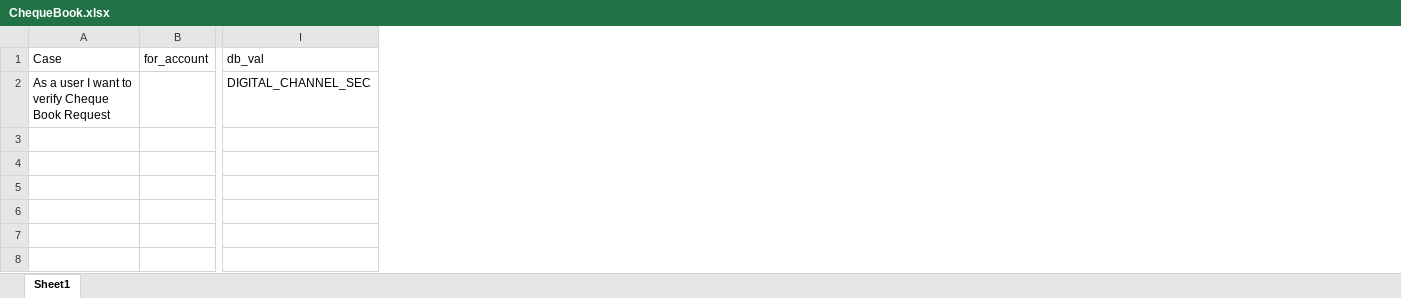
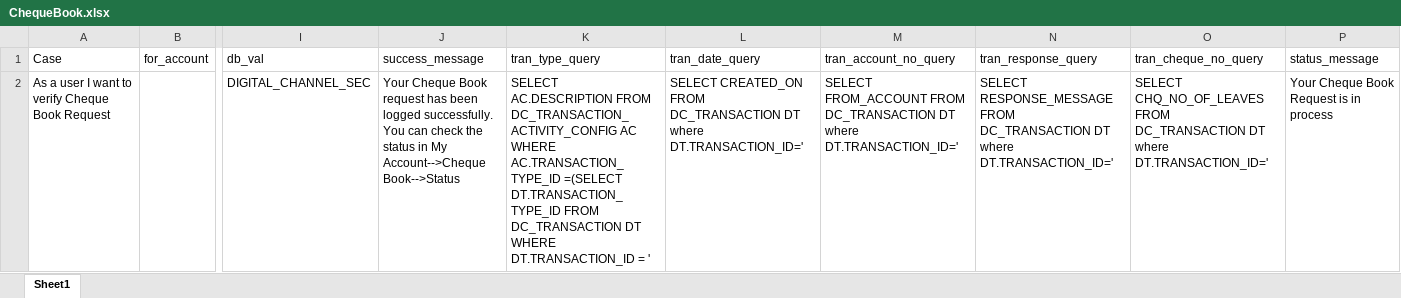
Before and after one commit to MojizMehdi/MojizMehdi, an Excel workbook: HBLAutomationWeb/Resources/Feature/InternetBanking/Data/ChequeBook.xlsx, sheet Sheet1, drawn as a sheet; only a part is shown, gaps mark what is left out; values as stored, in another font and other column widths than the file's, no borders; the diff names each change by its address in the sheet, - before the commit and + after, or states it on an @@ line.

```diff
--- a/HBLAutomationWeb/Resources/Feature/InternetBanking/Data/ChequeBook.xlsx (sheet Sheet1)
+++ b/HBLAutomationWeb/Resources/Feature/InternetBanking/Data/ChequeBook.xlsx (sheet Sheet1)
+column J (success_message), row 2: Your Cheque Book request has been logged successfully. You can check the status in My Account-->Cheque Book-->Status
+column K (tran_type_query), row 2: SELECT AC.DESCRIPTION FROM DC_TRANSACTION_ACTIVITY_CONFIG AC WHERE AC.TRANSACTION_TYPE_ID =(SELECT DT.TRANSACTION_TYPE_ID FROM DC_TRANSACTION DT WHERE DT.TRANSACTION_ID = '
+column L (tran_date_query), row 2: SELECT CREATED_ON FROM DC_TRANSACTION DT where DT.TRANSACTION_ID='
+column M (tran_account_no_query), row 2: SELECT FROM_ACCOUNT FROM DC_TRANSACTION DT where DT.TRANSACTION_ID='
+column N (tran_response_query), row 2: SELECT RESPONSE_MESSAGE FROM DC_TRANSACTION DT where DT.TRANSACTION_ID='
+column O (tran_cheque_no_query), row 2: SELECT CHQ_NO_OF_LEAVES FROM DC_TRANSACTION DT where DT.TRANSACTION_ID='
+column P (status_message), row 2: Your Cheque Book Request is in process
```
Also changed, not shown: HBLAutomationWeb/Resources/Feature/InternetBanking/Data/BeneficiaryAddition.xlsx, HBLAutomationWeb/Resources/Feature/InternetBanking/Data/PayOrder.xlsx, 33 other files.
